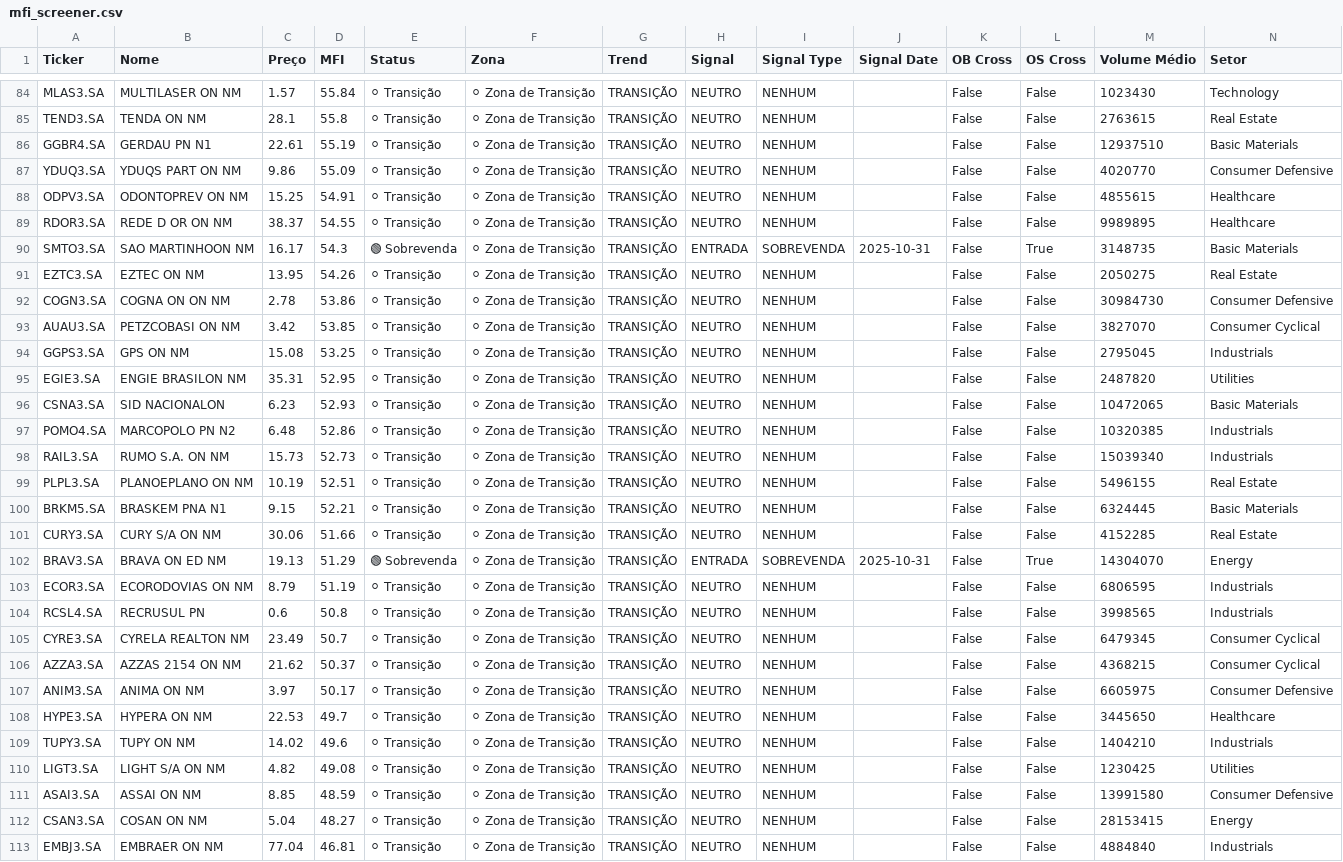
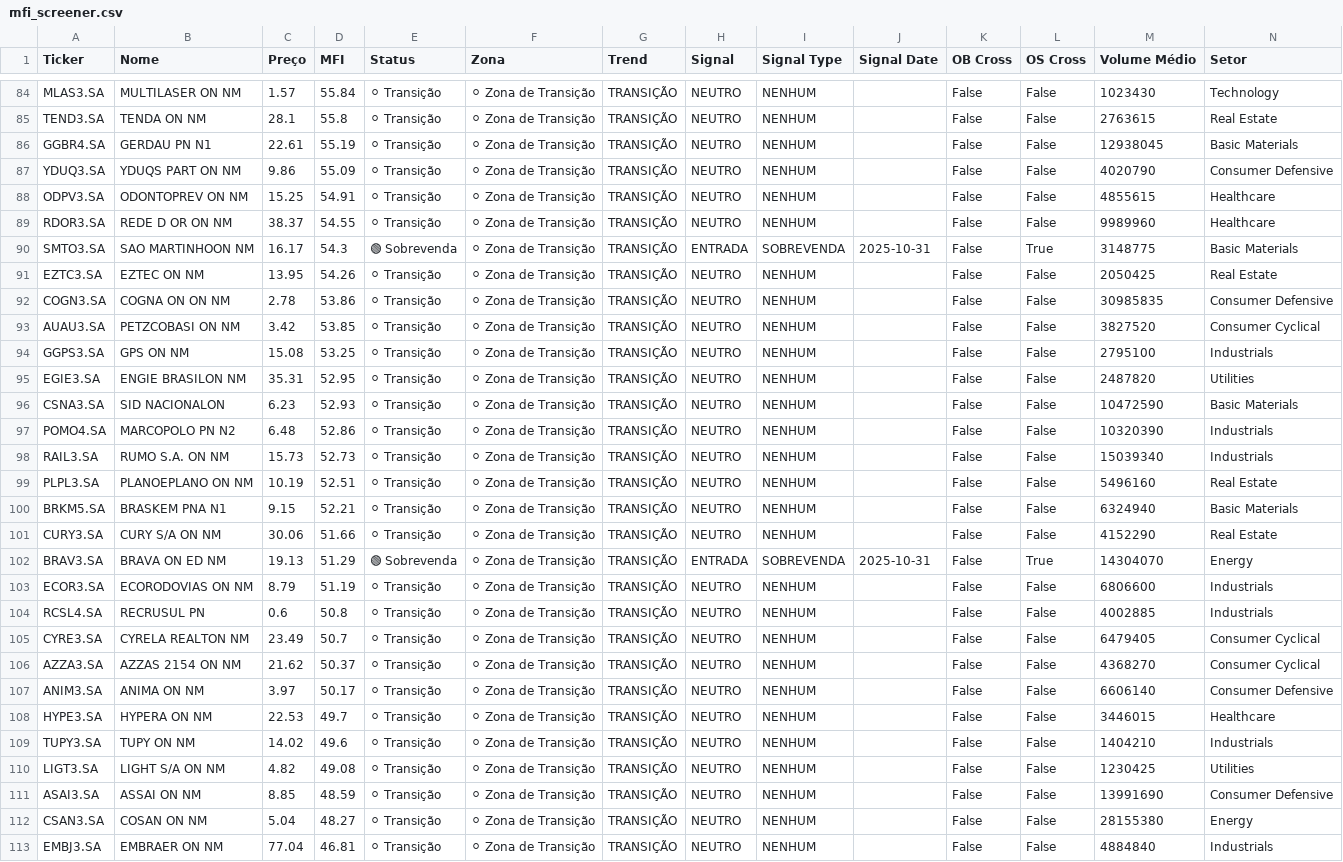
Before and after one commit to julianimmj/screener-mfi, a CSV file: data/mfi_screener.csv, drawn as a sheet; only a part is shown, gaps mark what is left out; the diff covers the shown part only; the diff names each change by its address in the sheet, - before the commit and + after, or states it on an @@ line.

```diff
--- a/data/mfi_screener.csv
+++ b/data/mfi_screener.csv
-M86 (Volume Médio): 12937510
+M86 (Volume Médio): 12938045
-M87 (Volume Médio): 4020770
+M87 (Volume Médio): 4020790
-M89 (Volume Médio): 9989895
+M89 (Volume Médio): 9989960
-M90 (Volume Médio): 3148735
+M90 (Volume Médio): 3148775
-M91 (Volume Médio): 2050275
+M91 (Volume Médio): 2050425
-M92 (Volume Médio): 30984730
+M92 (Volume Médio): 30985835
-M93 (Volume Médio): 3827070
+M93 (Volume Médio): 3827520
-M94 (Volume Médio): 2795045
+M94 (Volume Médio): 2795100
-M96 (Volume Médio): 10472065
+M96 (Volume Médio): 10472590
-M97 (Volume Médio): 10320385
+M97 (Volume Médio): 10320390
-M99 (Volume Médio): 5496155
+M99 (Volume Médio): 5496160
-M100 (Volume Médio): 6324445
+M100 (Volume Médio): 6324940
-M101 (Volume Médio): 4152285
+M101 (Volume Médio): 4152290
-M103 (Volume Médio): 6806595
+M103 (Volume Médio): 6806600
-M104 (Volume Médio): 3998565
+M104 (Volume Médio): 4002885
-M105 (Volume Médio): 6479345
+M105 (Volume Médio): 6479405
-M106 (Volume Médio): 4368215
+M106 (Volume Médio): 4368270
-M107 (Volume Médio): 6605975
+M107 (Volume Médio): 6606140
-M108 (Volume Médio): 3445650
+M108 (Volume Médio): 3446015
-M111 (Volume Médio): 13991580
+M111 (Volume Médio): 13991690
-M112 (Volume Médio): 28153415
+M112 (Volume Médio): 28155380
```
Also changed, not shown: 87 edited cells elsewhere in this file, 1 other file.
